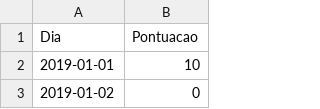
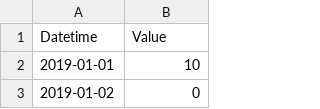
Before and after one commit to ZehLuckmann/TragediaAnalitycs, a CSV file: pontuacao_20190101_20190211.csv, drawn as a sheet; only a part is shown.

Commit message:
Update pontuacao_20190101_20190211.csv

```diff
--- a/pontuacao_20190101_20190211.csv
+++ b/pontuacao_20190101_20190211.csv
@@ -1,2 +1,2 @@
-Dia, Pontuacao
+Datetime, Value
 2019-01-01,10
```
